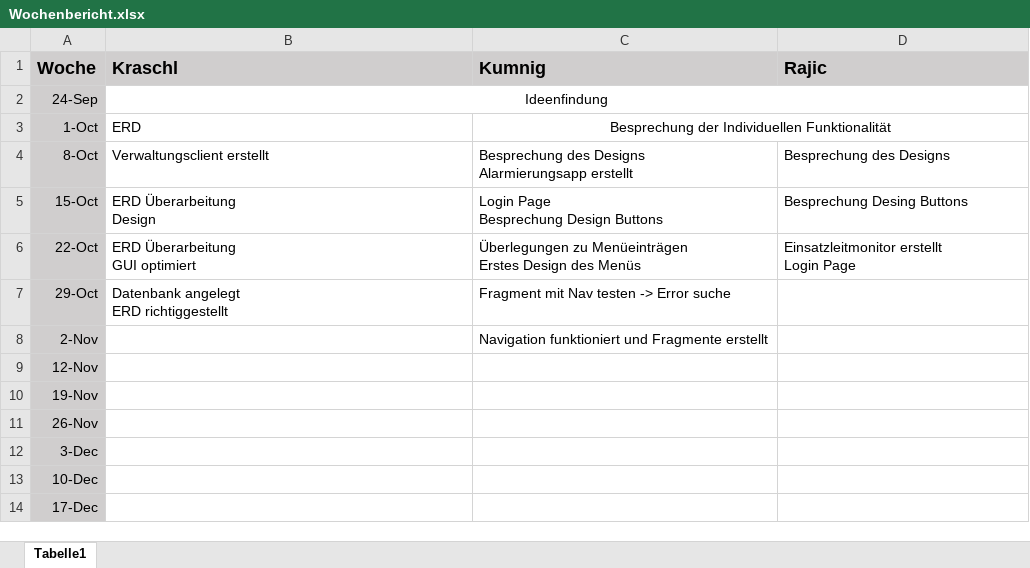
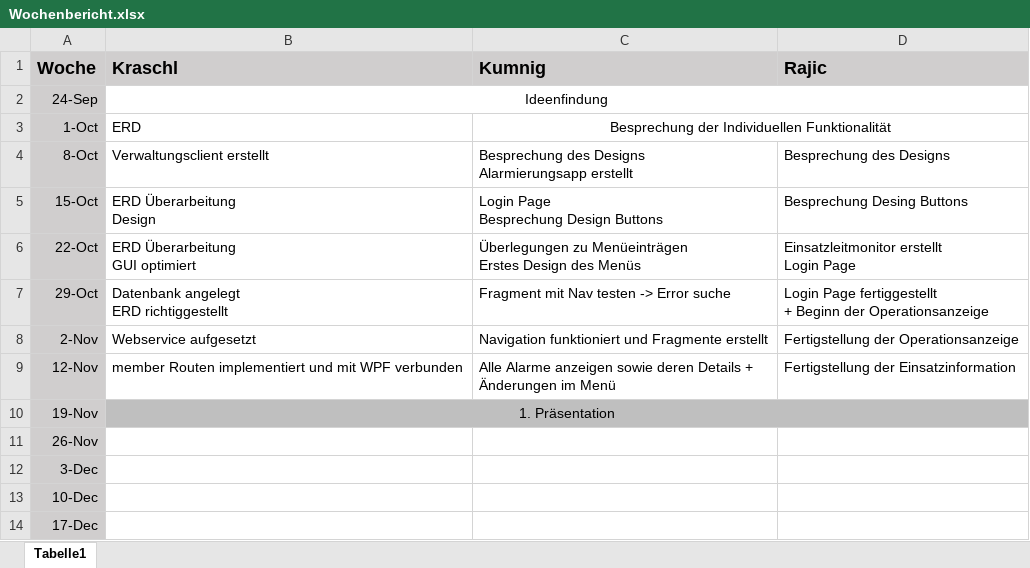
Before and after one commit to corakumnig/ELIKAD, an Excel workbook: Dokumente/Wochenbericht.xlsx, sheet Tabelle1, drawn as a sheet; values as stored, in another font and other column widths than the file's, no borders; ↵ is a line break in a cell; the diff names each change by its address in the sheet, - before the commit and + after, or states it on an @@ line.

Commit message:
Wochenbericht

```diff
--- a/Dokumente/Wochenbericht.xlsx (sheet Tabelle1)
+++ b/Dokumente/Wochenbericht.xlsx (sheet Tabelle1)
-D7 (Rajic): (empty)
+D7 (Rajic): Login Page fertiggestellt ↵ + Beginn der Operationsanzeige
-B8 (Kraschl): (empty)
+B8 (Kraschl): Webservice aufgesetzt
-D8 (Rajic): (empty)
+D8 (Rajic): Fertigstellung der Operationsanzeige
-B9 (Kraschl): (empty)
+B9 (Kraschl): member Routen implementiert und mit WPF verbunden
-C9 (Kumnig): (empty)
+C9 (Kumnig): Alle Alarme anzeigen sowie deren Details + ↵ Änderungen im Menü
-D9 (Rajic): (empty)
+D9 (Rajic): Fertigstellung der Einsatzinformation
-B10 (Kraschl): (empty)
+B10 (Kraschl): 1. Präsentation
-B10:D10 fill: none
+B10:D10 fill: #BFBFBF
+B10:D10 merged
```
